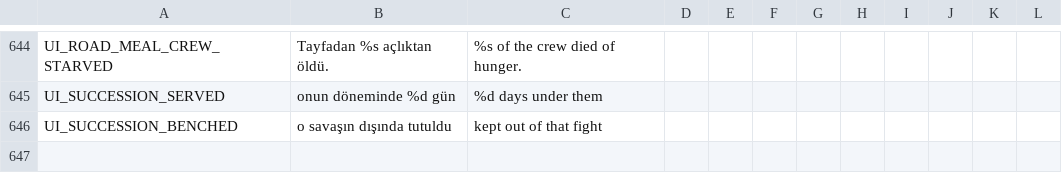
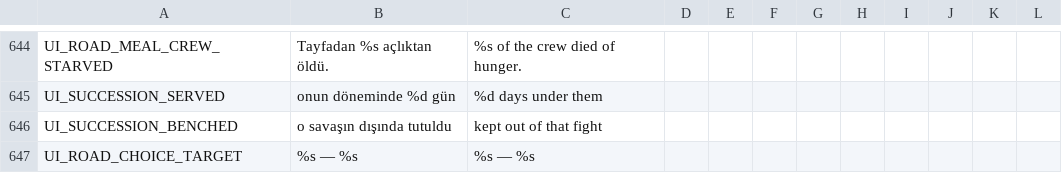
Before and after one commit to ulubatuhan/wayborne, a CSV file: data/locale/ui.csv, drawn as a sheet; only a part is shown, gaps mark what is left out; the diff names each change by its address in the sheet, - before the commit and + after, or states it on an @@ line.

Commit message:
T-09: geride bırakma seçeneği kimi bırakacağını önceden adıyla söylüyor
LEAVE_BEHIND hedefini seçimden sonra algoritmaya bırakıyordu: oyuncu
'birini bırak'a onay veriyor, kimin bırakılacağını sistem seçiyordu - en
ağır kararın sorumluluğu oyuncudan alınıyordu. EventEffectApplier.
get_choice_target() uygulamanın kullandığı aynı seçiciyi okuyor (geride
bırakma ve PARTY_HP), kart düğmesi o kişinin adını taşıyor. Test farklı
yara düzenlerinde gösterilen ad ile bırakılan kişinin aynı olduğunu
sınıyor.

```diff
--- a/data/locale/ui.csv
+++ b/data/locale/ui.csv
+row 647: UI_ROAD_CHOICE_TARGET | %s — %s | %s — %s
```
Also changed, not shown: 3 other files.
